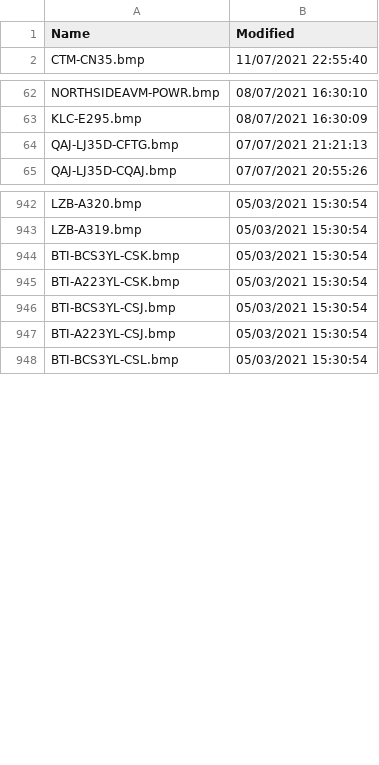
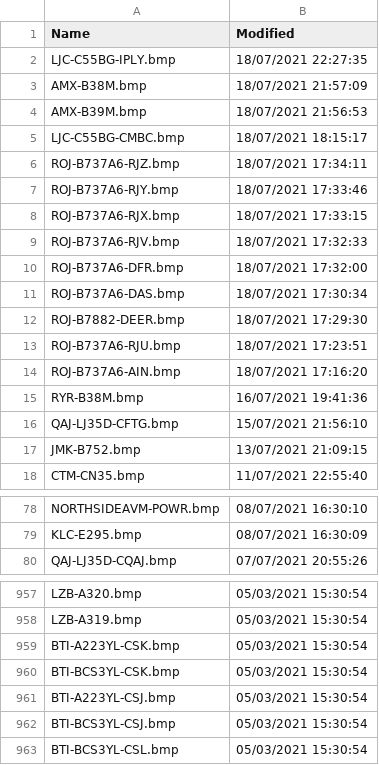
Before and after one commit to classicvalues/VRSOperatorFlags, a CSV file: OperatorFlagsList.csv, drawn as a sheet; only a part is shown, gaps mark what is left out; the diff covers the shown part only.

Commit message:
Op Flags updated - 4531

```diff
--- a/OperatorFlagsList.csv
+++ b/OperatorFlagsList.csv
@@ -1,2 +1,18 @@
 Name,Modified
+LJC-C55BG-IPLY.bmp,18/07/2021 22:27:35
+AMX-B38M.bmp,18/07/2021 21:57:09
+AMX-B39M.bmp,18/07/2021 21:56:53
+LJC-C55BG-CMBC.bmp,18/07/2021 18:15:17
+ROJ-B737A6-RJZ.bmp,18/07/2021 17:34:11
+ROJ-B737A6-RJY.bmp,18/07/2021 17:33:46
+ROJ-B737A6-RJX.bmp,18/07/2021 17:33:15
+ROJ-B737A6-RJV.bmp,18/07/2021 17:32:33
+ROJ-B737A6-DFR.bmp,18/07/2021 17:32:00
+ROJ-B737A6-DAS.bmp,18/07/2021 17:30:34
+ROJ-B7882-DEER.bmp,18/07/2021 17:29:30
+ROJ-B737A6-RJU.bmp,18/07/2021 17:23:51
+ROJ-B737A6-AIN.bmp,18/07/2021 17:16:20
+RYR-B38M.bmp,16/07/2021 19:41:36
+QAJ-LJ35D-CFTG.bmp,15/07/2021 21:56:10
+JMK-B752.bmp,13/07/2021 21:09:15
 CTM-CN35.bmp,11/07/2021 22:55:40
@@ -63,3 +79,2 @@ NORTHSIDEAVM-POWR.bmp,08/07/2021 16:30:10
 KLC-E295.bmp,08/07/2021 16:30:09
-QAJ-LJ35D-CFTG.bmp,07/07/2021 21:21:13
 QAJ-LJ35D-CQAJ.bmp,07/07/2021 20:55:26
@@ -943,6 +958,6 @@ LZB-A320.bmp,05/03/2021 15:30:54
 LZB-A319.bmp,05/03/2021 15:30:54
-BTI-BCS3YL-CSK.bmp,05/03/2021 15:30:54
 BTI-A223YL-CSK.bmp,05/03/2021 15:30:54
-BTI-BCS3YL-CSJ.bmp,05/03/2021 15:30:54
+BTI-BCS3YL-CSK.bmp,05/03/2021 15:30:54
 BTI-A223YL-CSJ.bmp,05/03/2021 15:30:54
+BTI-BCS3YL-CSJ.bmp,05/03/2021 15:30:54
 BTI-BCS3YL-CSL.bmp,05/03/2021 15:30:54
```
Also changed, not shown: 1 removed row and 15 moved rows elsewhere in this file, 1 other file.
